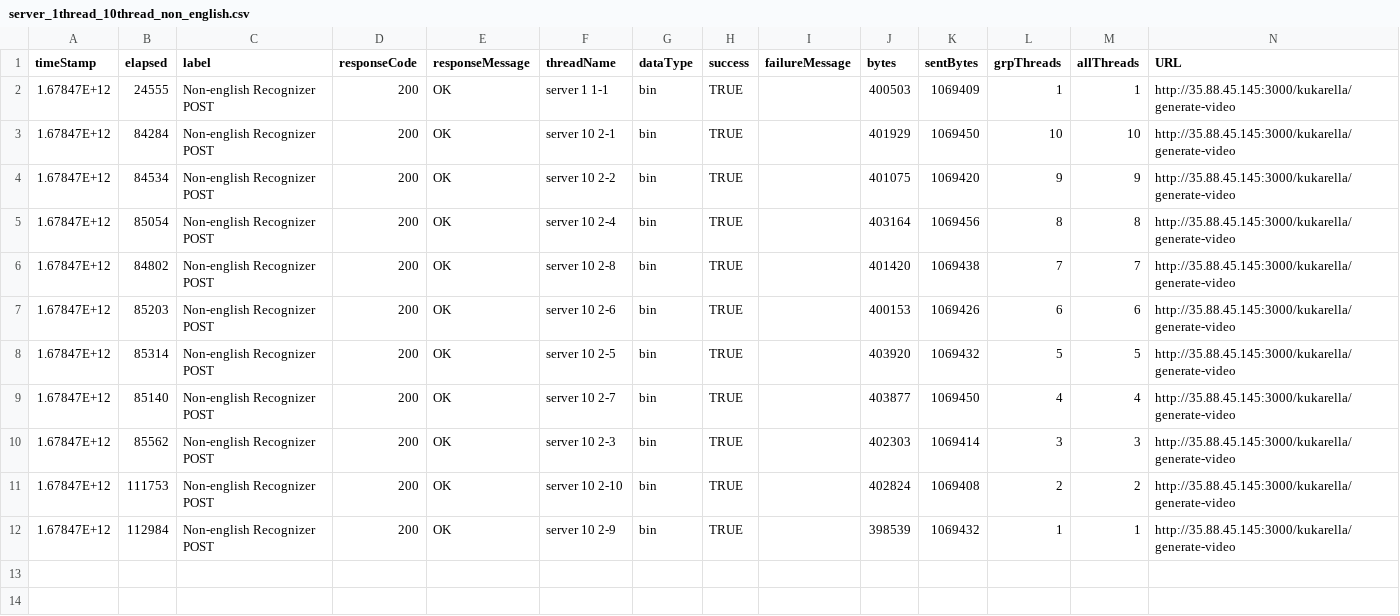
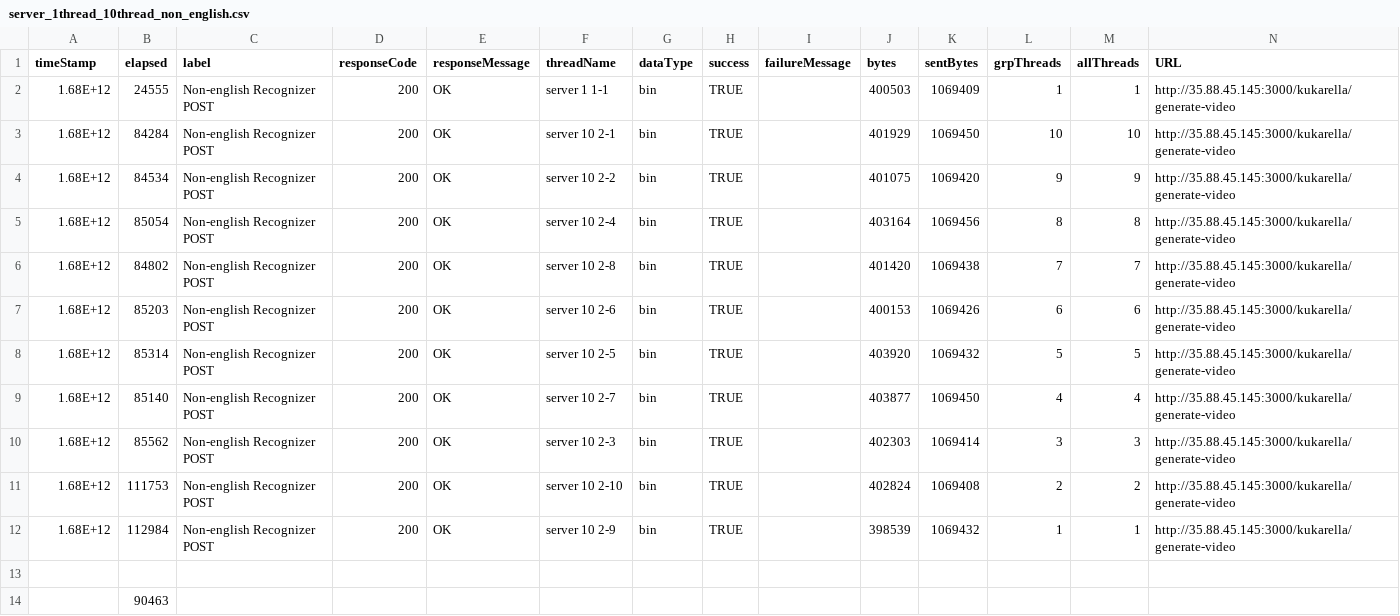
Before and after one commit to speaking-portal-project-team-a/The-Speaking-Portal-Project, a CSV file: docs/reports/testing/jMeter/results/server_1thread_10thread_non_english.csv, drawn as a sheet; only a part is shown; rows hold the shown columns only; the diff names each change by its address in the sheet, - before the commit and + after, or states it on an @@ line.

```diff
--- a/docs/reports/testing/jMeter/results/server_1thread_10thread_non_english.csv
+++ b/docs/reports/testing/jMeter/results/server_1thread_10thread_non_english.csv
-A2:A12 (timeStamp): 1.67847E+12
+A2:A12 (timeStamp): 1.68E+12
+row 13: (empty)
+row 14:  | 90463
```
Also changed, not shown: docs/reports/testing/jMeter/results/localhost_1thread_10thread_english.csv, docs/reports/testing/jMeter/results/localhost_1thread_10thread_non_english.csv, 1 other file.
